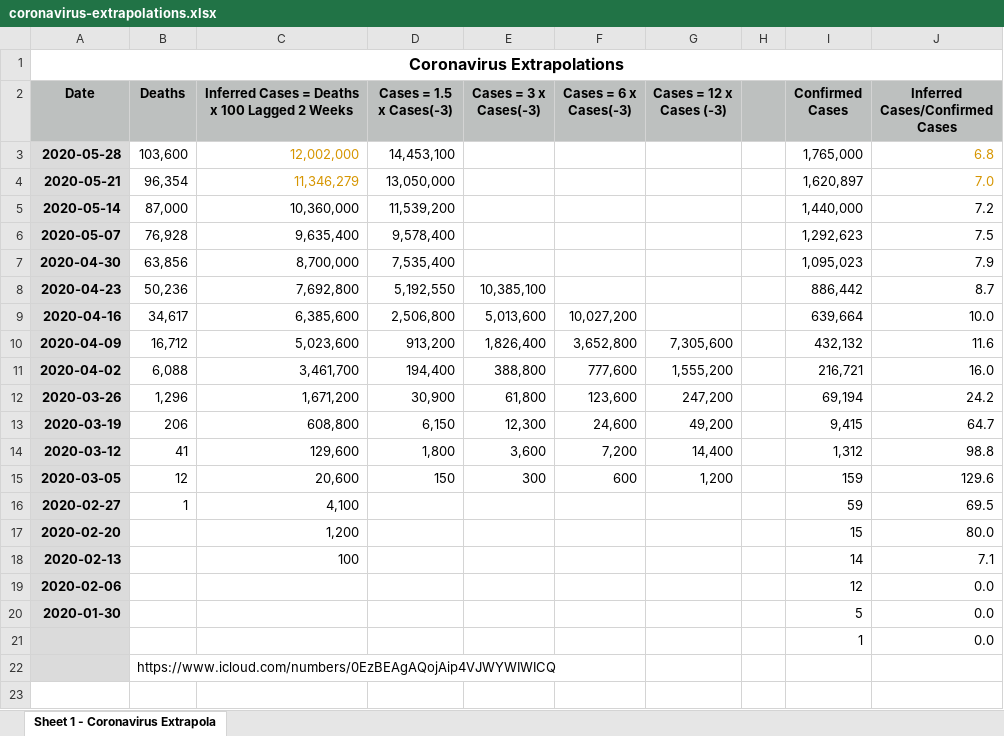
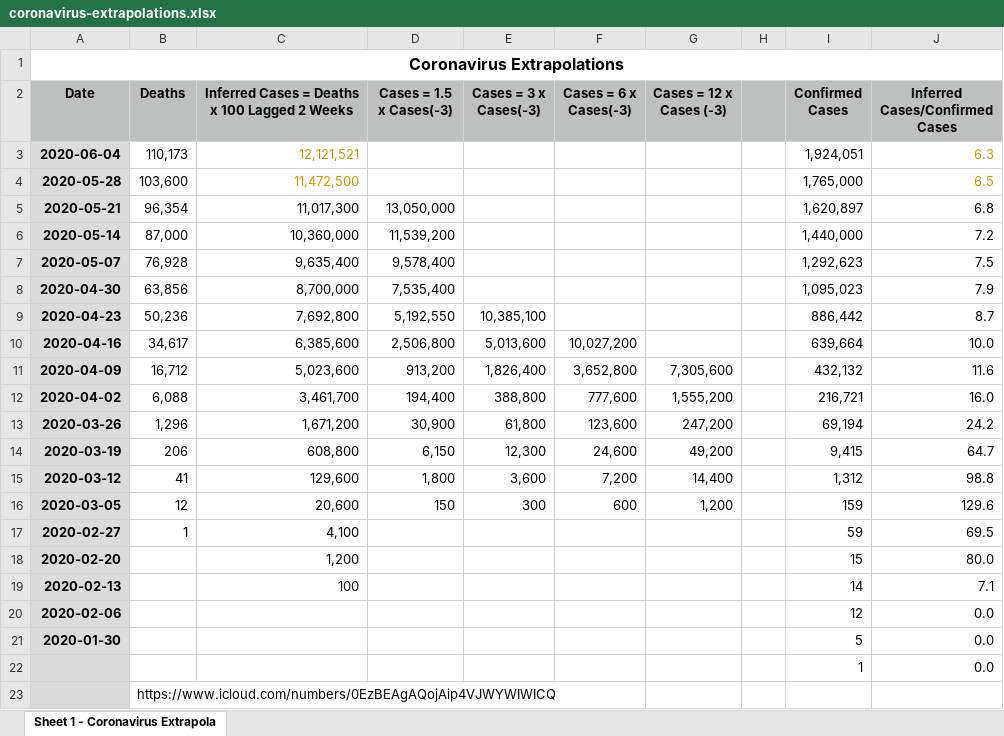
Before and after one commit to DavidLJ/public-files, an Excel workbook: coronavirus-extrapolations.xlsx, sheet Sheet 1 - Coronavirus Extrapola, drawn as a sheet; values as stored, in another font and other column widths than the file's, no borders; addresses are those after the commit; the diff names each change by its address in the sheet, - before the commit and + after, or states it on an @@ line.

Commit message:
coronavirus & ellora

```diff
--- a/coronavirus-extrapolations.xlsx (sheet Sheet 1 - Coronavirus Extrapola)
+++ b/coronavirus-extrapolations.xlsx (sheet Sheet 1 - Coronavirus Extrapola)
+row 3: 2020-06-04 | 110,173 | 12,121,521 |  |  |  |  |  | 1,924,051 | 6.3
-C4: 12,002,000
+C4: 11,472,500
-D4 (Cases = 1.5 x Cases(-3)): 14,453,100
+D4 (Cases = 1.5 x Cases(-3)): (empty)
-J4 (Inferred Cases/Confirmed Cases): 6.8
+J4 (Inferred Cases/Confirmed Cases): 6.5
-C5: 11,346,279
+C5: 11,017,300
-C5 text colour: #D69500
+C5 text colour: black
-J5 (Inferred Cases/Confirmed Cases): 7.0
+J5 (Inferred Cases/Confirmed Cases): 6.8
-J5 text colour: #D69500
+J5 text colour: black
```
Also changed, not shown: formulas that keep their value, 2 other files.
